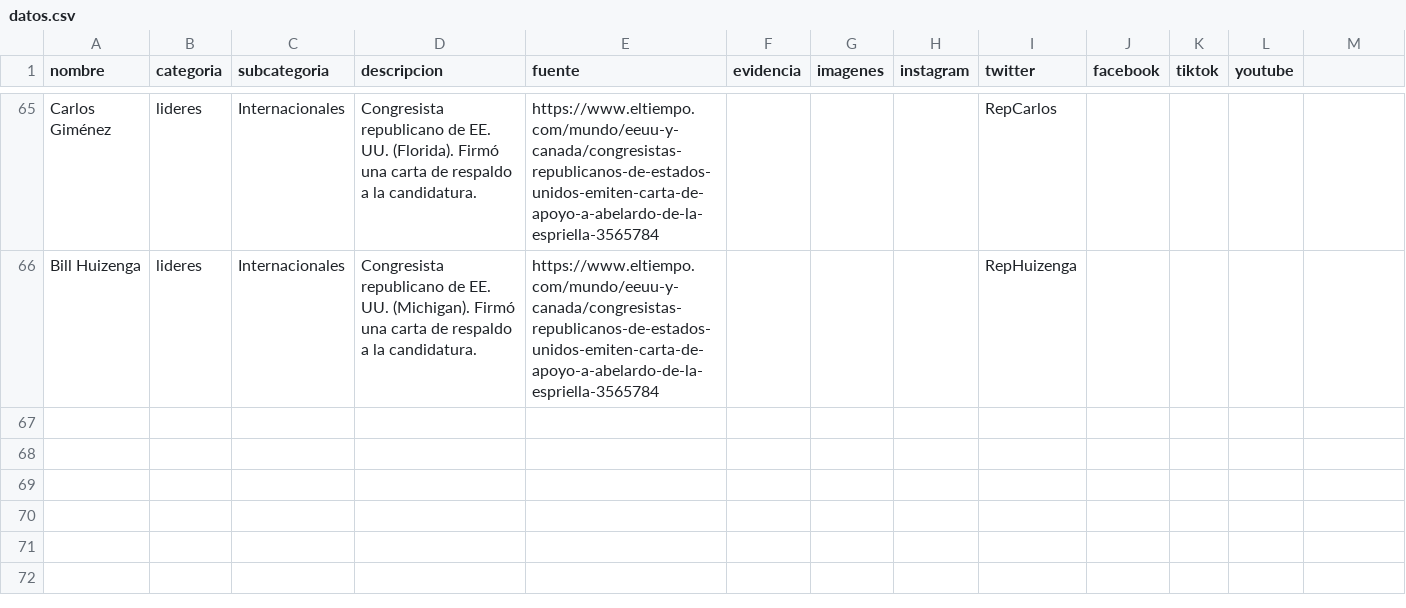
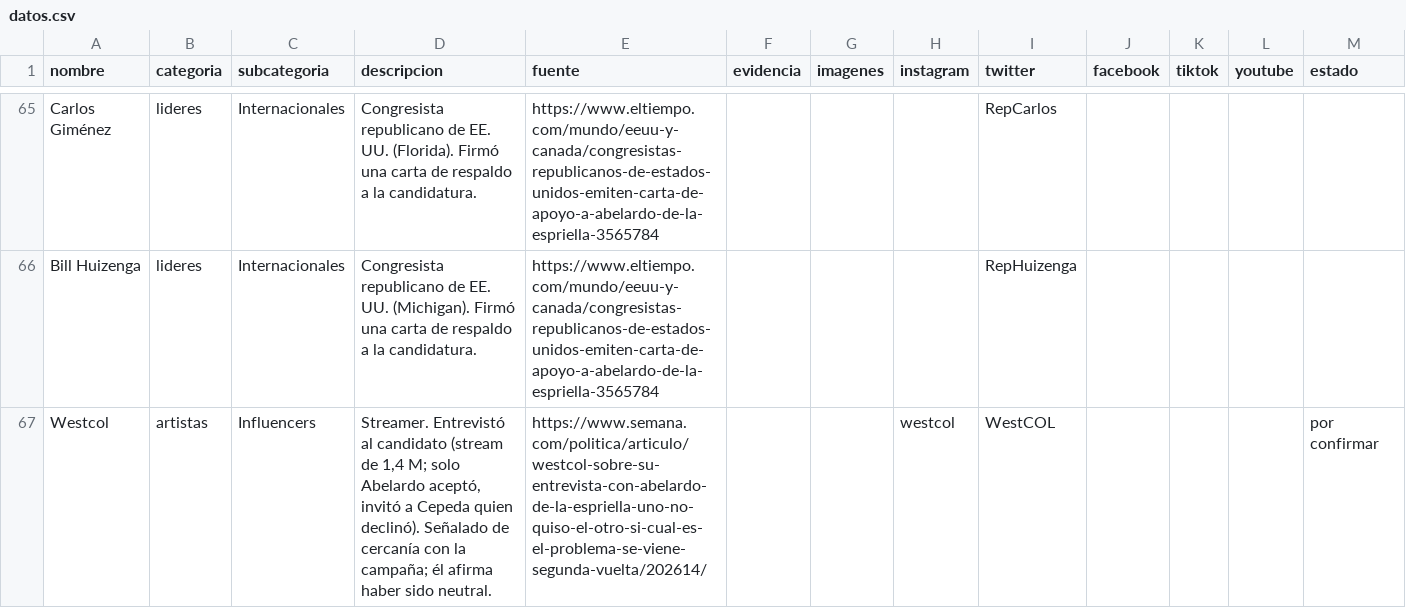
Before and after one commit to directorio-apoyos/directorio-apoyos.github.io, a CSV file: datos.csv, drawn as a sheet; only a part is shown, gaps mark what is left out; the diff names each change by its address in the sheet, - before the commit and + after, or states it on an @@ line.

Commit message:
tier Por confirmar (badge amarillo) + Westcol senalado

```diff
--- a/datos.csv
+++ b/datos.csv
-M1: (empty)
+M1: estado
+row 67: Westcol | artistas | Influencers | Streamer. Entrevistó al candidato (stream de 1,4 M; solo Abelardo aceptó, invitó a Cepeda quien declinó). Señalado de cercanía con la campaña; él afirma haber sido neutral. | https://www.semana.com/politica/articulo/westcol-sobre-su-entrevista-con-abelardo-de-la-espriella-uno-no-quiso-el-otro-si-cual-es-el-problema-se-viene-segunda-vuelta/202614/ |  |  | westcol | WestCOL |  |  |  | por confirmar
```
Also changed, not shown: 1 other file.
